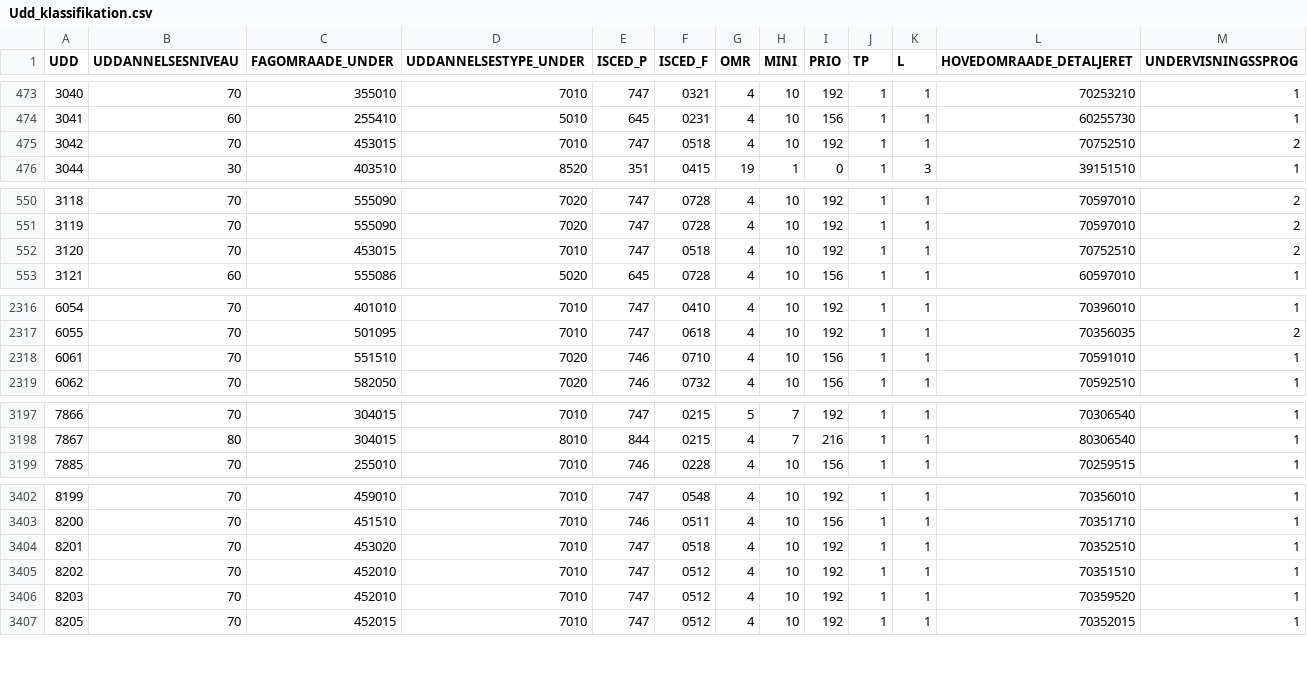
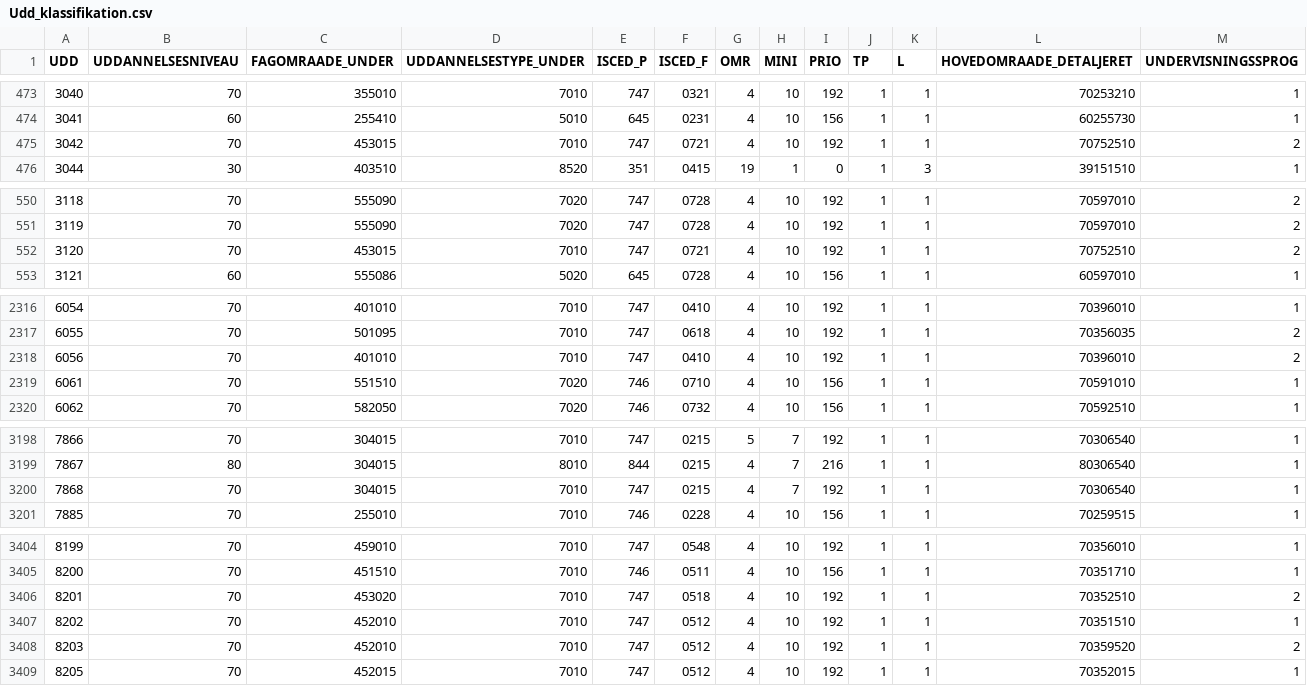
Before and after one commit to Ianropke/studievalg-ai, a CSV file: data/sources/raw/dst_education_register/Udd_klassifikation.csv, drawn as a sheet; only a part is shown, gaps mark what is left out; the diff covers the shown part only.

```diff
--- a/data/sources/raw/dst_education_register/Udd_klassifikation.csv
+++ b/data/sources/raw/dst_education_register/Udd_klassifikation.csv
@@ -474,3 +474,3 @@ UDD,UDDANNELSESNIVEAU,FAGOMRAADE_UNDER,UDDANNELSESTYPE_UNDER,ISCED_P,ISCED_F,OMR
 3041,60,255410,5010,645,0231,4,10,156,1,1,60255730,1
-3042,70,453015,7010,747,0518,4,10,192,1,1,70752510,2
+3042,70,453015,7010,747,0721,4,10,192,1,1,70752510,2
 3044,30,403510,8520,351,0415,19,1,0,1,3,39151510,1
@@ -551,3 +551,3 @@ UDD,UDDANNELSESNIVEAU,FAGOMRAADE_UNDER,UDDANNELSESTYPE_UNDER,ISCED_P,ISCED_F,OMR
 3119,70,555090,7020,747,0728,4,10,192,1,1,70597010,2
-3120,70,453015,7010,747,0518,4,10,192,1,1,70752510,2
+3120,70,453015,7010,747,0721,4,10,192,1,1,70752510,2
 3121,60,555086,5020,645,0728,4,10,156,1,1,60597010,1
@@ -2317,2 +2317,3 @@ UDD,UDDANNELSESNIVEAU,FAGOMRAADE_UNDER,UDDANNELSESTYPE_UNDER,ISCED_P,ISCED_F,OMR
 6055,70,501095,7010,747,0618,4,10,192,1,1,70356035,2
+6056,70,401010,7010,747,0410,4,10,192,1,1,70396010,2
 6061,70,551510,7020,746,0710,4,10,156,1,1,70591010,1
@@ -3198,2 +3199,3 @@ UDD,UDDANNELSESNIVEAU,FAGOMRAADE_UNDER,UDDANNELSESTYPE_UNDER,ISCED_P,ISCED_F,OMR
 7867,80,304015,8010,844,0215,4,7,216,1,1,80306540,1
+7868,70,304015,7010,747,0215,4,7,192,1,1,70306540,1
 7885,70,255010,7010,746,0228,4,10,156,1,1,70259515,1
@@ -3403,5 +3405,5 @@ UDD,UDDANNELSESNIVEAU,FAGOMRAADE_UNDER,UDDANNELSESTYPE_UNDER,ISCED_P,ISCED_F,OMR
 8200,70,451510,7010,746,0511,4,10,156,1,1,70351710,1
-8201,70,453020,7010,747,0518,4,10,192,1,1,70352510,1
+8201,70,453020,7010,747,0518,4,10,192,1,1,70352510,2
 8202,70,452010,7010,747,0512,4,10,192,1,1,70351510,1
-8203,70,452010,7010,747,0512,4,10,192,1,1,70359520,1
+8203,70,452010,7010,747,0512,4,10,192,1,1,70359520,2
 8205,70,452015,7010,747,0512,4,10,192,1,1,70352015,1
```
Also changed, not shown: 10 edited cells elsewhere in this file, data/sources/raw/LONS11.csv, data/sources/raw/dst_education_register/Audd_klassifikation.csv, 8 other files.
